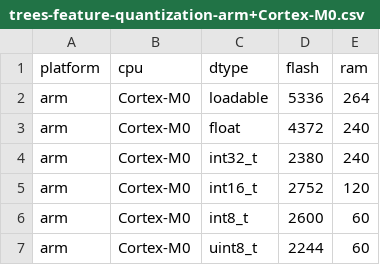
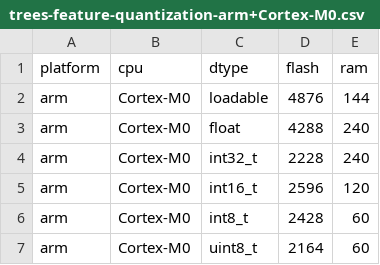
Before and after one commit to emlearn/emlearn, a CSV file: examples/trees-feature-quantization-arm+Cortex-M0.csv, drawn as a sheet.

Commit message:
examples: Fix incorrect use of float for loadable

```diff
--- a/examples/trees-feature-quantization-arm+Cortex-M0.csv
+++ b/examples/trees-feature-quantization-arm+Cortex-M0.csv
@@ -1,7 +1,7 @@
 platform,cpu,dtype,flash,ram
-arm,Cortex-M0,loadable,5336,264
-arm,Cortex-M0,float,4372,240
-arm,Cortex-M0,int32_t,2380,240
-arm,Cortex-M0,int16_t,2752,120
-arm,Cortex-M0,int8_t,2600,60
-arm,Cortex-M0,uint8_t,2244,60
+arm,Cortex-M0,loadable,4876,144
+arm,Cortex-M0,float,4288,240
+arm,Cortex-M0,int32_t,2228,240
+arm,Cortex-M0,int16_t,2596,120
+arm,Cortex-M0,int8_t,2428,60
+arm,Cortex-M0,uint8_t,2164,60
```
Also changed, not shown: examples/trees-feature-quantization-arm+Cortex-M4F.csv, examples/trees-feature-quantization-avr+atmega2560.csv, 1 other file.
